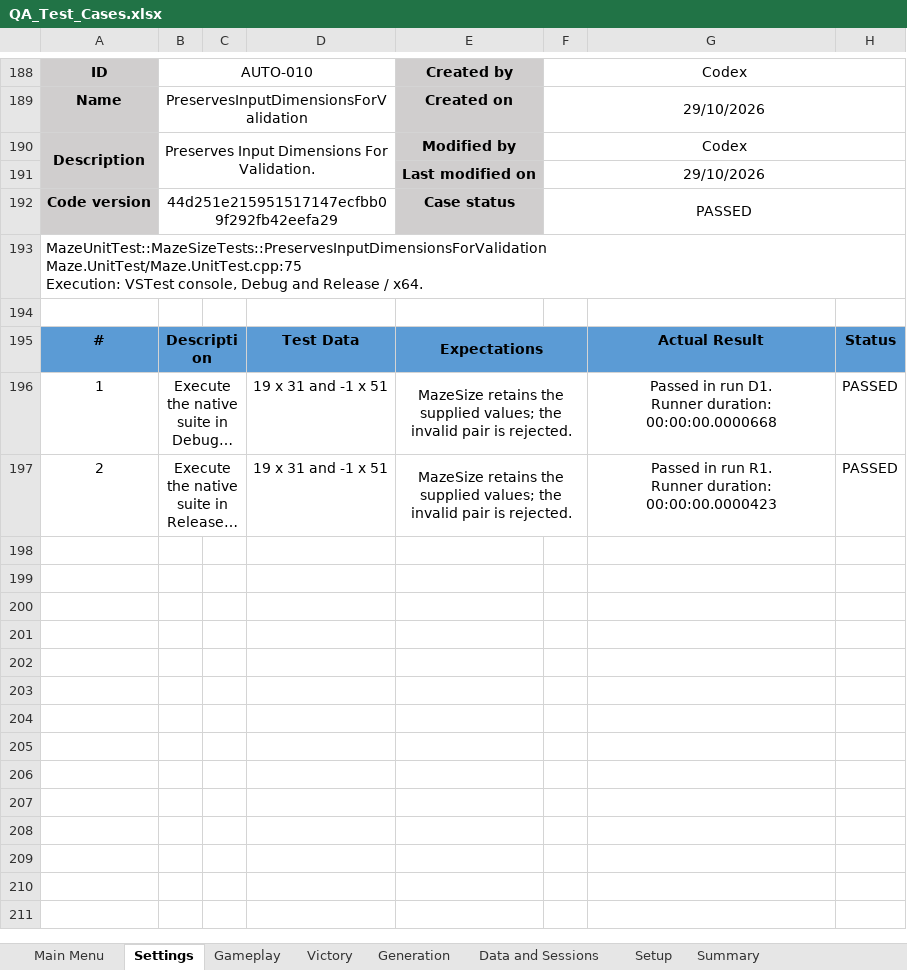
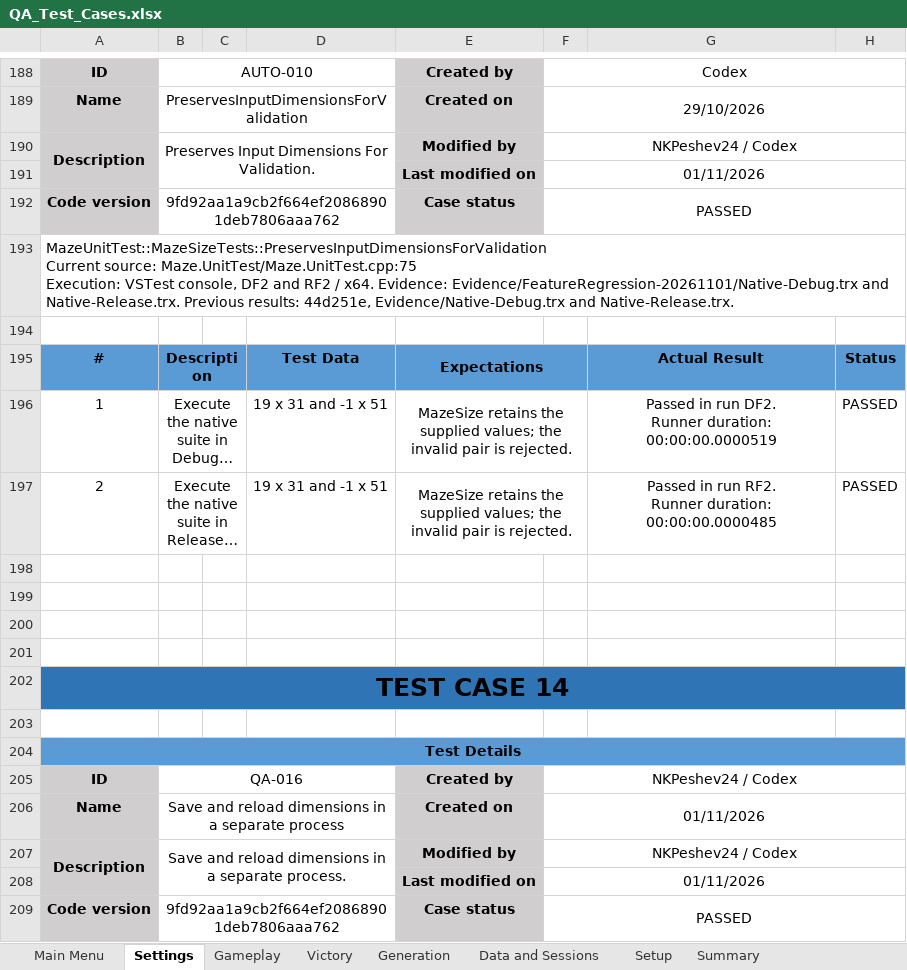
Before and after one commit to RMKolibarov24/NXRP, an Excel workbook: QA/QA_Test_Cases.xlsx, sheet Settings, drawn as a sheet; only a part is shown, gaps mark what is left out; long unchanged cells end in …; values as stored, in another font and other column widths than the file's, no borders; conditional formats not drawn; ↵ is a line break in a cell; the diff covers the shown part only; the diff names each change by its address in the sheet, - before the commit and + after, or states it on an @@ line.

Commit message:
Update feature QA coverage and regression results

```diff
--- a/QA/QA_Test_Cases.xlsx (sheet Settings)
+++ b/QA/QA_Test_Cases.xlsx (sheet Settings)
-F190: Codex
+F190: NKPeshev24 / Codex
-F191: 29/10/2026
+F191: 01/11/2026
-B192: 44d251e215951517147ecfbb09f292fb42eefa29
+B192: 9fd92aa1a9cb2f664ef20868901deb7806aaa762
-A193: MazeUnitTest::MazeSizeTests::PreservesInputDimensionsForValidation ↵ Maze.UnitTest/Maze.UnitTest.cpp:75 ↵ Execution: VSTest console, Debug and Release / x64.
+A193: MazeUnitTest::MazeSizeTests::PreservesInputDimensionsForValidation ↵ Current source: Maze.UnitTest/Maze.UnitTest.cpp:75 ↵ Execution: VSTest console, DF2 and RF2 / x64. Evidence: Evidence/FeatureRegression-20261101/Native-Debug.trx and Native-Release.trx. Previous results: 44d251e, Evidence/Native-Debug.trx and Native-Release.trx.
-G196: …in run D1. ↵ Runner duration: 00:00:00.0000668
+G196: …in run DF2. ↵ Runner duration: 00:00:00.0000519
-G197: …in run R1. ↵ Runner duration: 00:00:00.0000423
+G197: …in run RF2. ↵ Runner duration: 00:00:00.0000485
+row 198: (empty)
+row 199: (empty)
+row 200: (empty)
+row 201: (empty)
+row 202: TEST CASE 14
+row 203: (empty)
+row 204: Test Details
+row 205: ID | QA-016 |  |  | Created by | NKPeshev24 / Codex
+row 206: Name | Save and reload dimensions in a separate process |  |  | Created on | 01/11/2026
+row 207: Description | Save and reload dimensions in a separate process. |  |  | Modified by | NKPeshev24 / Codex
+row 208:  |  |  |  | Last modified on | 01/11/2026
+row 209: Code version | 9fd92aa1a9cb2f664ef20868901deb7806aaa762 |  |  | Case status | PASSED
```
Also changed, not shown: 231 added rows and 54 edited cells elsewhere in this sheet, sheet Gameplay, sheet Generation, sheet Data and Sessions, sheet Summary, sheet Main Menu, sheet Victory, formulas that keep their value, 26 other files.
